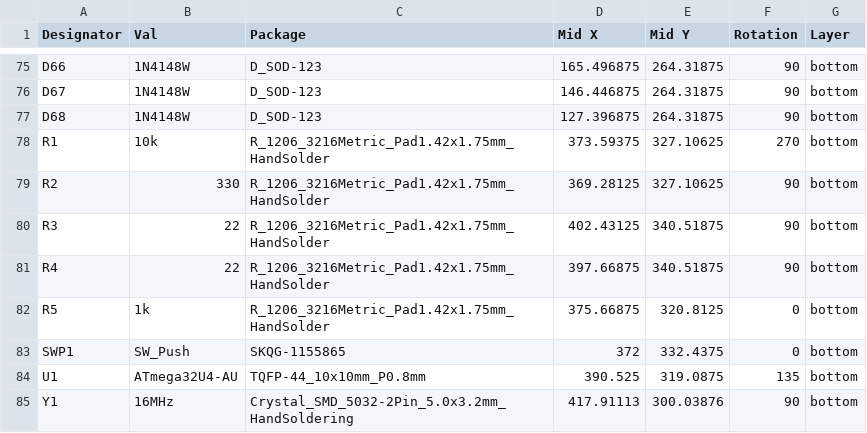
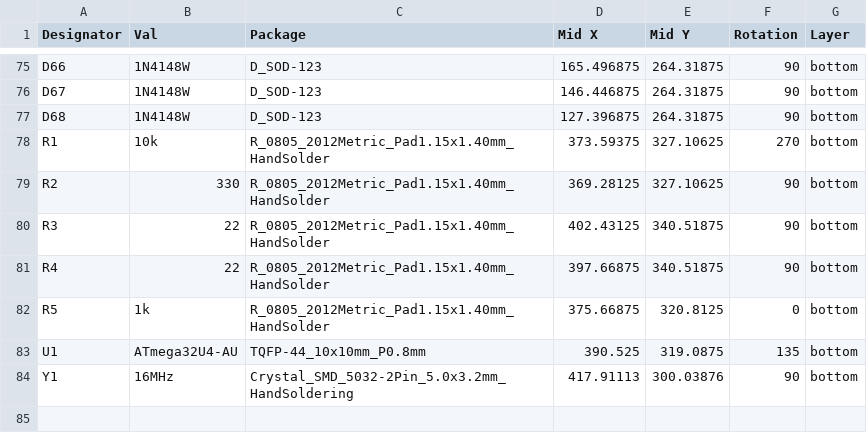
Before and after one commit to nindroz/keepcb, a CSV file: mrkeebstutorial-bottom-pos.csv, drawn as a sheet; only a part is shown, gaps mark what is left out.

```diff
--- a/mrkeebstutorial-bottom-pos.csv
+++ b/mrkeebstutorial-bottom-pos.csv
@@ -77,8 +77,7 @@ D67,1N4148W,D_SOD-123,146.446875,264.31875,90,bottom
 D68,1N4148W,D_SOD-123,127.396875,264.31875,90,bottom
-R1,10k,R_1206_3216Metric_Pad1.42x1.75mm_HandSolder,373.59375,327.10625,270,bottom
-R2,330,R_1206_3216Metric_Pad1.42x1.75mm_HandSolder,369.28125,327.10625,90,bottom
-R3,22,R_1206_3216Metric_Pad1.42x1.75mm_HandSolder,402.43125,340.51875,90,bottom
-R4,22,R_1206_3216Metric_Pad1.42x1.75mm_HandSolder,397.66875,340.51875,90,bottom
-R5,1k,R_1206_3216Metric_Pad1.42x1.75mm_HandSolder,375.66875,320.8125,0,bottom
-SWP1,SW_Push,SKQG-1155865,372,332.4375,0,bottom
+R1,10k,R_0805_2012Metric_Pad1.15x1.40mm_HandSolder,373.59375,327.10625,270,bottom
+R2,330,R_0805_2012Metric_Pad1.15x1.40mm_HandSolder,369.28125,327.10625,90,bottom
+R3,22,R_0805_2012Metric_Pad1.15x1.40mm_HandSolder,402.43125,340.51875,90,bottom
+R4,22,R_0805_2012Metric_Pad1.15x1.40mm_HandSolder,397.66875,340.51875,90,bottom
+R5,1k,R_0805_2012Metric_Pad1.15x1.40mm_HandSolder,375.66875,320.8125,0,bottom
 U1,ATmega32U4-AU,TQFP-44_10x10mm_P0.8mm,390.525,319.0875,135,bottom
```
Also changed, not shown: mrkeebstutorial.csv, 17 other files.
